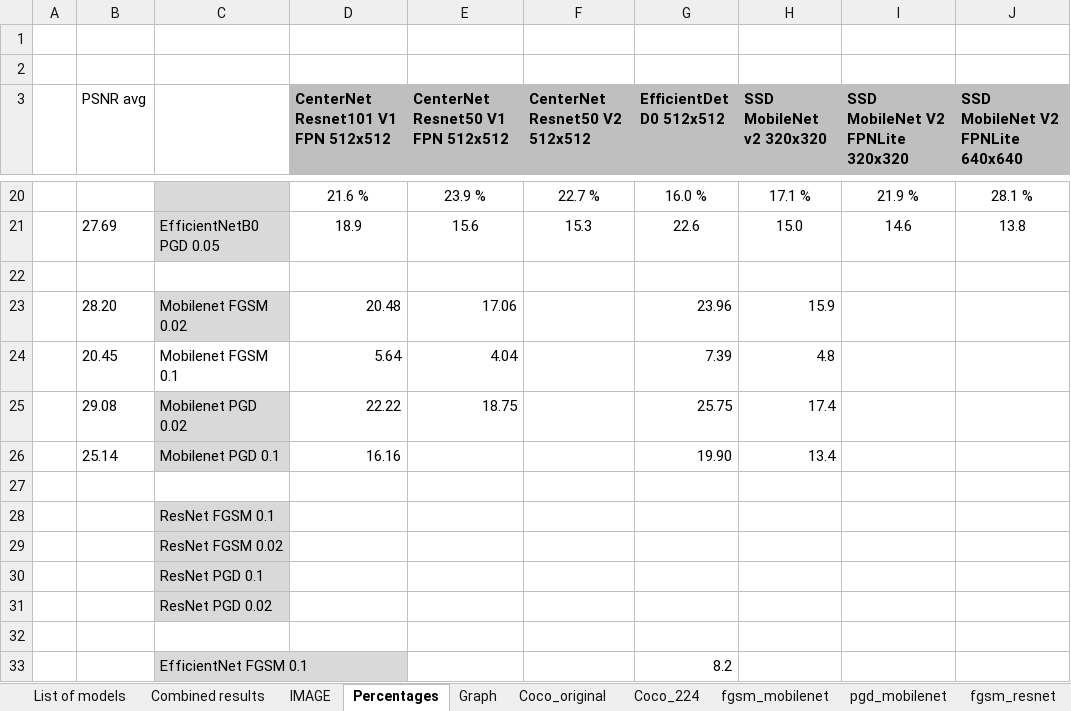
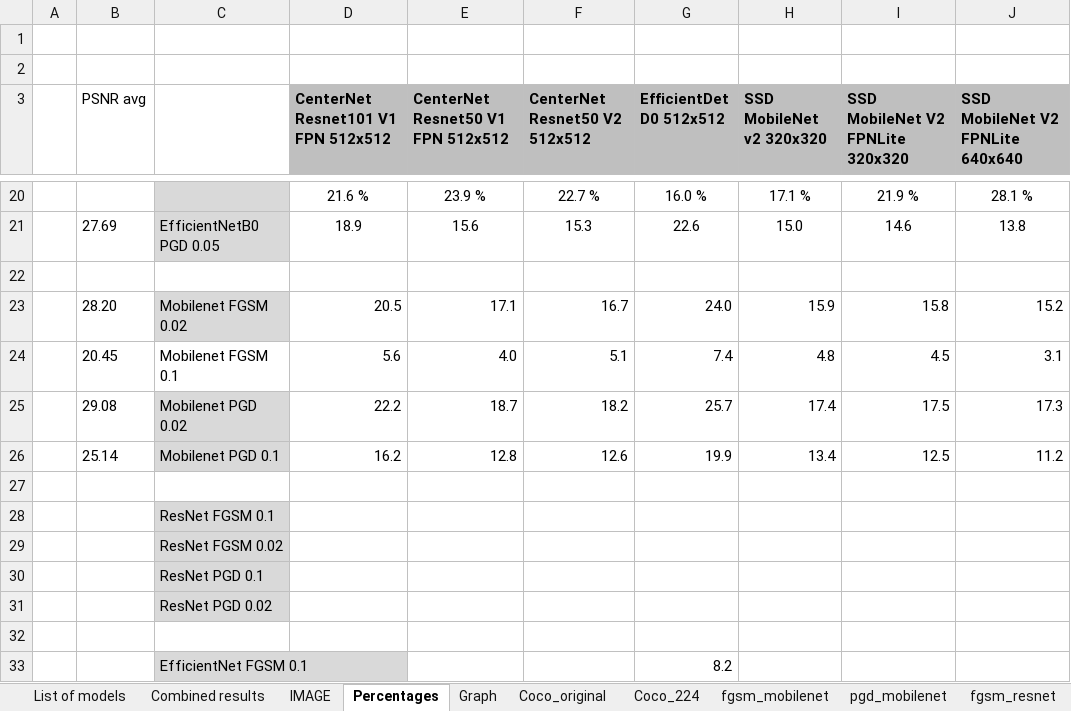
Before and after one commit to vikamayr/project_ae, an Excel workbook: model_evaluation_results.xlsx, sheet Percentages, drawn as a sheet; only a part is shown, gaps mark what is left out; values as stored, in another font and other column widths than the file's, no borders; removed rows and columns are numbered as before the commit, all else as after; the diff names each change by its address in the sheet, - before the commit and + after, or states it on an @@ line.

Commit message:
updated results

```diff
--- a/model_evaluation_results.xlsx (sheet Percentages)
+++ b/model_evaluation_results.xlsx (sheet Percentages)
-row 23:  | 28.20 | Mobilenet FGSM 0.02 | 20.48 | 17.06 |  | 23.96 | 15.9
-row 24:  | 20.45 | Mobilenet FGSM 0.1 | 5.64 | 4.04 |  | 7.39 | 4.8
-row 25:  | 29.08 | Mobilenet PGD 0.02 | 22.22 | 18.75 |  | 25.75 | 17.4
-row 26:  | 25.14 | Mobilenet PGD 0.1 | 16.16 |  |  | 19.90 | 13.4
+row 23:  | 28.20 | Mobilenet FGSM 0.02 | 20.5 | 17.1 | 16.7 | 24.0 | 15.9 | 15.8 | 15.2
+row 24:  | 20.45 | Mobilenet FGSM 0.1 | 5.6 | 4.0 | 5.1 | 7.4 | 4.8 | 4.5 | 3.1
+row 25:  | 29.08 | Mobilenet PGD 0.02 | 22.2 | 18.7 | 18.2 | 25.7 | 17.4 | 17.5 | 17.3
+row 26:  | 25.14 | Mobilenet PGD 0.1 | 16.2 | 12.8 | 12.6 | 19.9 | 13.4 | 12.5 | 11.2
```
Also changed, not shown: 1 other file.
